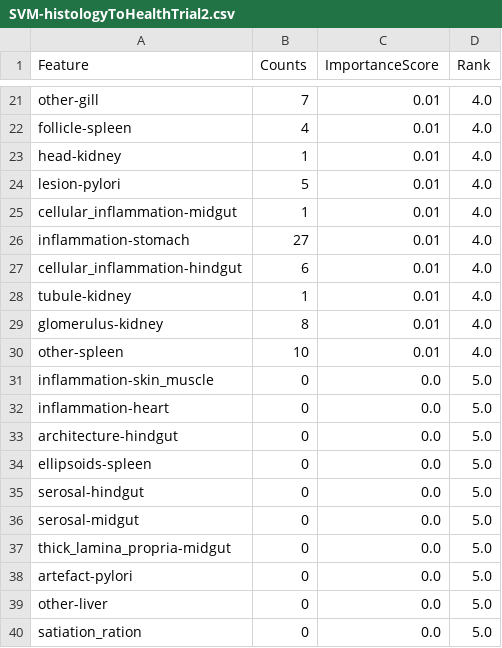
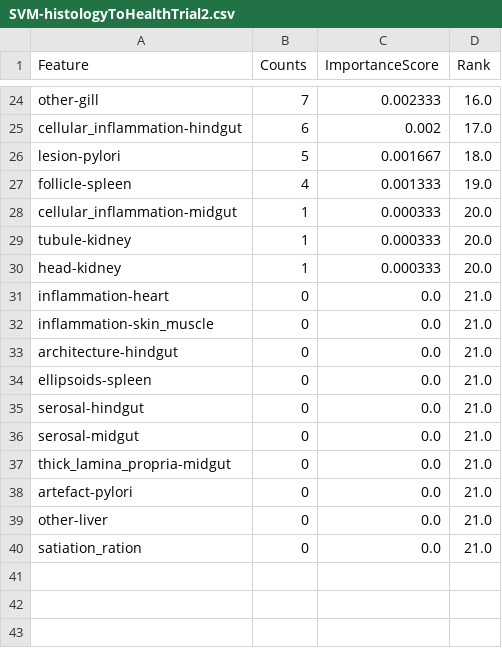
Before and after one commit to fangfang-zhang/fangfang-zhang.github.io, a CSV file: files/featureImportance/trial2/SVM-histologyToHealthTrial2.csv, drawn as a sheet; only a part is shown, gaps mark what is left out; removed rows and columns are numbered as before the commit, all else as after; the diff covers the shown part only; the diff names each change by its address in the sheet, - before the commit and + after, or states it on an @@ line.

```diff
--- a/files/featureImportance/trial2/SVM-histologyToHealthTrial2.csv
+++ b/files/featureImportance/trial2/SVM-histologyToHealthTrial2.csv
-C24 (ImportanceScore): 0.01
+C24 (ImportanceScore): 0.002333
-D24 (Rank): 4.0
+D24 (Rank): 16.0
-row 22: follicle-spleen | 4 | 0.01 | 4.0
-row 23: head-kidney | 1 | 0.01 | 4.0
+row 25: cellular_inflammation-hindgut | 6 | 0.002 | 17.0
-C26 (ImportanceScore): 0.01
+C26 (ImportanceScore): 0.001667
-D26 (Rank): 4.0
+D26 (Rank): 18.0
+row 27: follicle-spleen | 4 | 0.001333 | 19.0
-C28 (ImportanceScore): 0.01
+C28 (ImportanceScore): 0.000333
-D28 (Rank): 4.0
+D28 (Rank): 20.0
-row 26: inflammation-stomach | 27 | 0.01 | 4.0
-row 27: cellular_inflammation-hindgut | 6 | 0.01 | 4.0
-C29 (ImportanceScore): 0.01
+C29 (ImportanceScore): 0.000333
-D29 (Rank): 4.0
+D29 (Rank): 20.0
-row 29: glomerulus-kidney | 8 | 0.01 | 4.0
-row 30: other-spleen | 10 | 0.01 | 4.0
-row 31: inflammation-skin_muscle | 0 | 0.0 | 5.0
+row 30: head-kidney | 1 | 0.000333 | 20.0
-D31 (Rank): 5.0
+D31 (Rank): 21.0
+row 32: inflammation-skin_muscle | 0 | 0.0 | 21.0
-D33:D40 (Rank): 5.0
+D33:D40 (Rank): 21.0
```
Also changed, not shown: 13 added rows, 10 removed rows and 10 edited cells elsewhere in this file, files/featureImportance/trial1/SVM-compositionToHealthTrial1.csv, files/featureImportance/trial2/SVM-bloodToHealthTrial2.csv, 41 other files.
